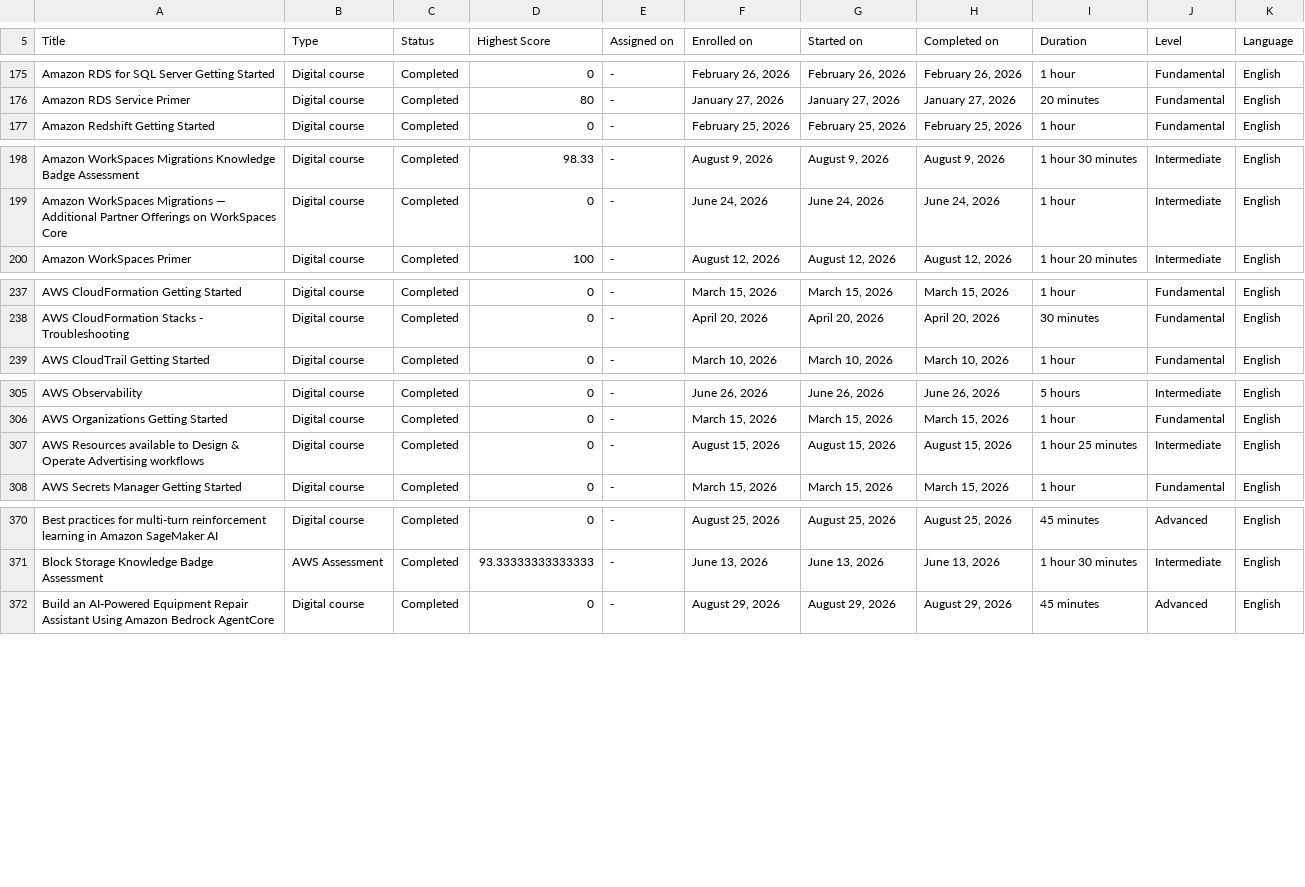
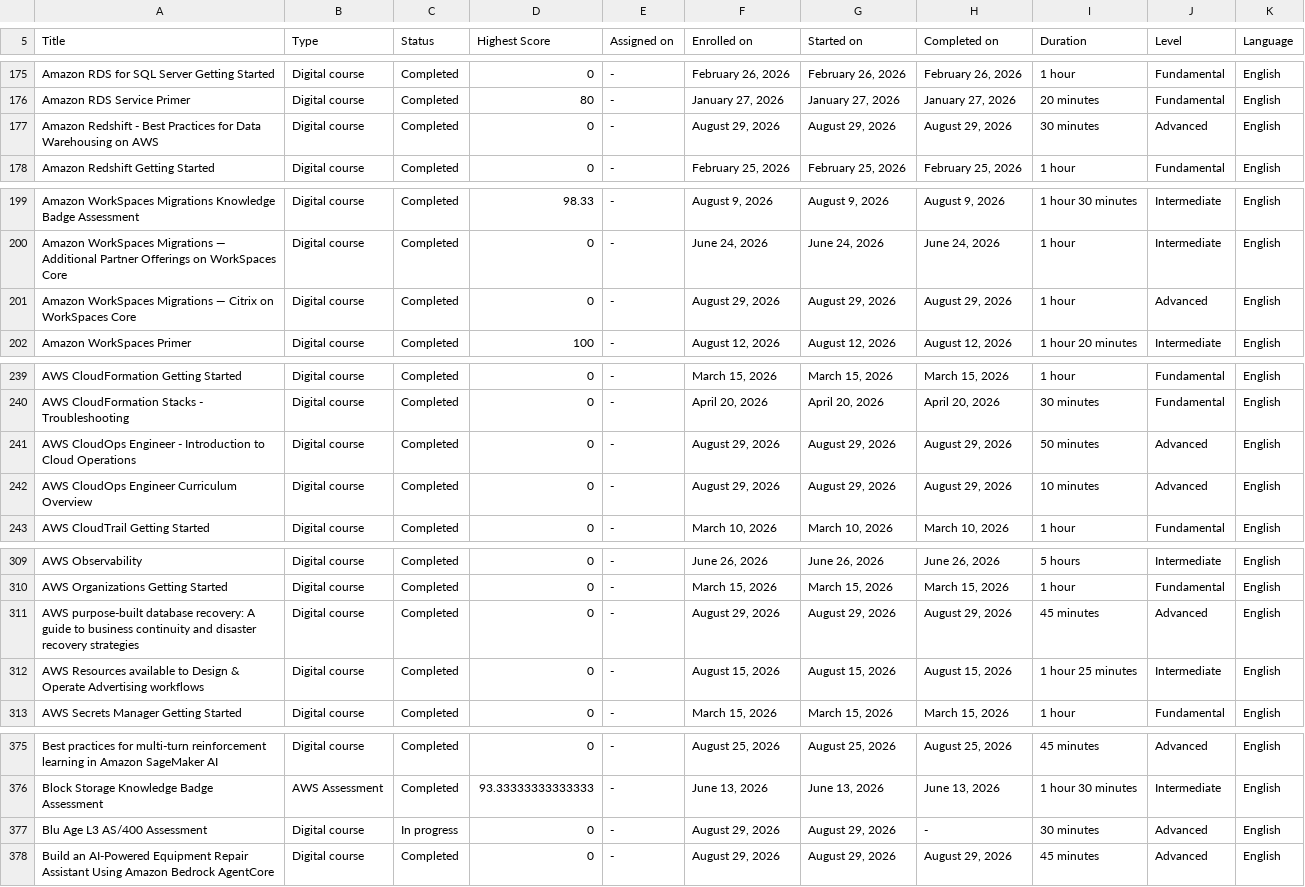
Before and after one commit to VojislavMiloradovic/my-credentials, a CSV file: data/aws-training-activity.csv, drawn as a sheet; only a part is shown, gaps mark what is left out; the diff covers the shown part only; the diff names each change by its address in the sheet, - before the commit and + after, or states it on an @@ line.

Commit message:
Latest aws trainings csv export

```diff
--- a/data/aws-training-activity.csv
+++ b/data/aws-training-activity.csv
+row 177: Amazon Redshift - Best Practices for Data Warehousing on AWS | Digital course | Completed | 0 | - | August 29, 2026 | August 29, 2026 | August 29, 2026 | 30 minutes | Advanced | English
+row 201: Amazon WorkSpaces Migrations — Citrix on WorkSpaces Core | Digital course | Completed | 0 | - | August 29, 2026 | August 29, 2026 | August 29, 2026 | 1 hour | Advanced | English
+row 241: AWS CloudOps Engineer - Introduction to Cloud Operations | Digital course | Completed | 0 | - | August 29, 2026 | August 29, 2026 | August 29, 2026 | 50 minutes | Advanced | English
+row 242: AWS CloudOps Engineer Curriculum Overview | Digital course | Completed | 0 | - | August 29, 2026 | August 29, 2026 | August 29, 2026 | 10 minutes | Advanced | English
+row 311: AWS purpose-built database recovery: A guide to business continuity and disaster recovery strategies | Digital course | Completed | 0 | - | August 29, 2026 | August 29, 2026 | August 29, 2026 | 45 minutes | Advanced | English
+row 377: Blu Age L3 AS/400 Assessment | Digital course | In progress | 0 | - | August 29, 2026 | August 29, 2026 | - | 30 minutes | Advanced | English
```
Also changed, not shown: 3 added rows and 1 edited cell elsewhere in this file.
